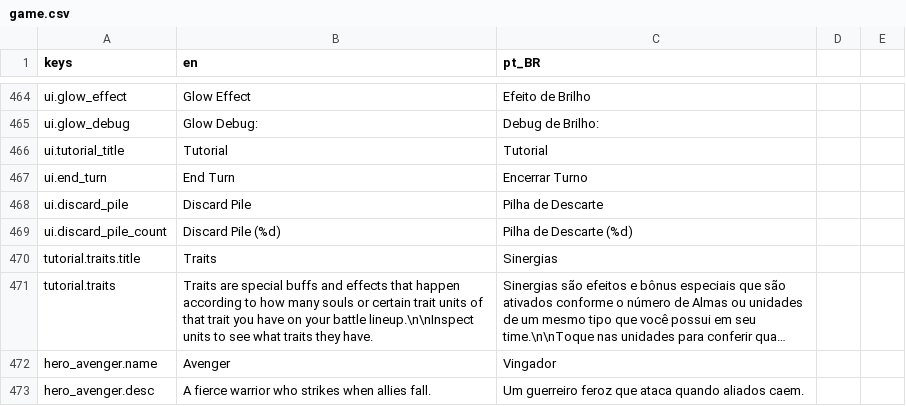
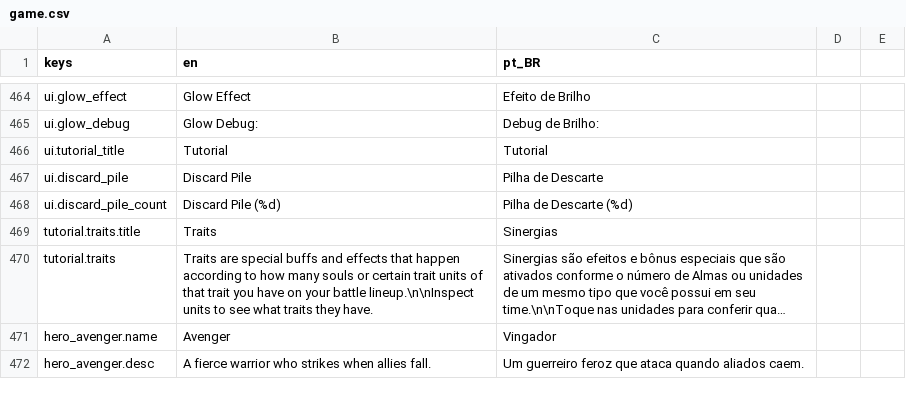
Before and after one commit to OVagamundo/Flashcard-Heroes, a CSV file: localization/game.csv, drawn as a sheet; only a part is shown, gaps mark what is left out; long unchanged cells end in ….

```diff
--- a/localization/game.csv
+++ b/localization/game.csv
@@ -466,3 +466,2 @@ ui.glow_debug,Glow Debug:,Debug de Brilho:
 ui.tutorial_title,Tutorial,Tutorial
-ui.end_turn,End Turn,Encerrar Turno
 ui.discard_pile,Discard Pile,Pilha de Descarte
```
Also changed, not shown: 4 other files.
